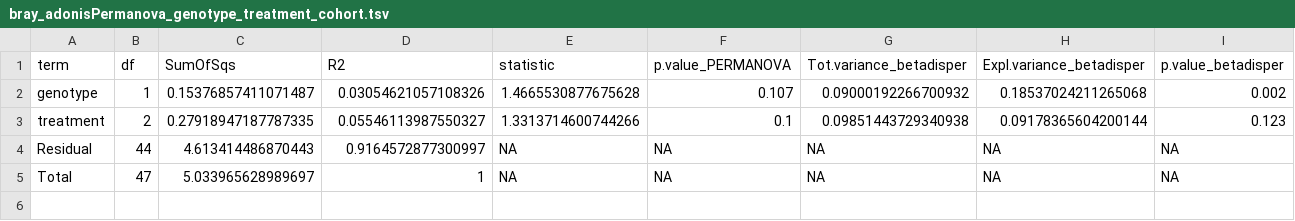
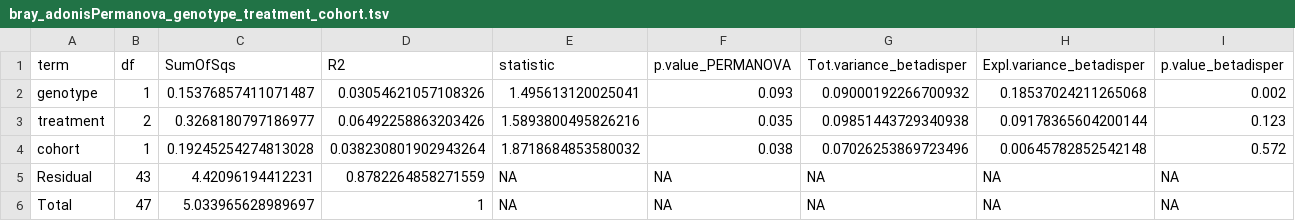
Before and after one commit to ASAP-MAC/MazmanianS_MoiseyenkoA, a TSV file: results/SGB/02_beta_diversity/bray_adonisPermanova_genotype_treatment_cohort.tsv, drawn as a sheet.

```diff
--- a/results/SGB/02_beta_diversity/bray_adonisPermanova_genotype_treatment_cohort.tsv
+++ b/results/SGB/02_beta_diversity/bray_adonisPermanova_genotype_treatment_cohort.tsv
@@ -1,5 +1,6 @@
 term	df	SumOfSqs	R2	statistic	p.value_PERMANOVA	Tot.variance_betadisper	Expl.variance_betadisper	p.value_betadisper
-genotype	1	0.15376857411071487	0.03054621057108326	1.4665530877675628	0.107	0.09000192266700932	0.18537024211265068	0.002
-treatment	2	0.27918947187787335	0.05546113987550327	1.3313714600744266	0.1	0.09851443729340938	0.09178365604200144	0.123
-Residual	44	4.613414486870443	0.9164572877300997	NA	NA	NA	NA	NA
+genotype	1	0.15376857411071487	0.03054621057108326	1.495613120025041	0.093	0.09000192266700932	0.18537024211265068	0.002
+treatment	2	0.3268180797186977	0.06492258863203426	1.5893800495826216	0.035	0.09851443729340938	0.09178365604200144	0.123
+cohort	1	0.19245254274813028	0.038230801902943264	1.8718684853580032	0.038	0.07026253869723496	0.00645782852542148	0.572
+Residual	43	4.42096194412231	0.8782264858271559	NA	NA	NA	NA	NA
 Total	47	5.033965628989697	1	NA	NA	NA	NA	NA
```
Also changed, not shown: results/SGB/genotype_vs_WT_vehicleCtrl_bothCohorts/all_results_w_taxonomy_abundance.tsv, results/SGB/genotype_vs_WT_vehicleCtrl_bothCohorts/all_results_w_taxonomy_prevalence.tsv, 45 other files.
